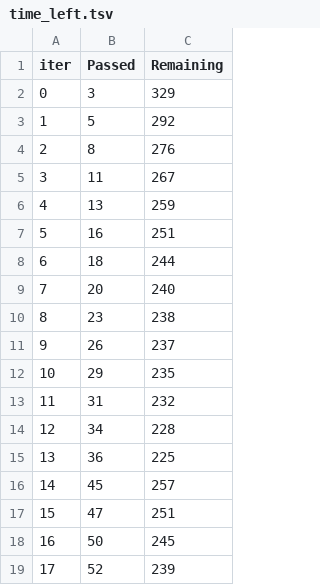
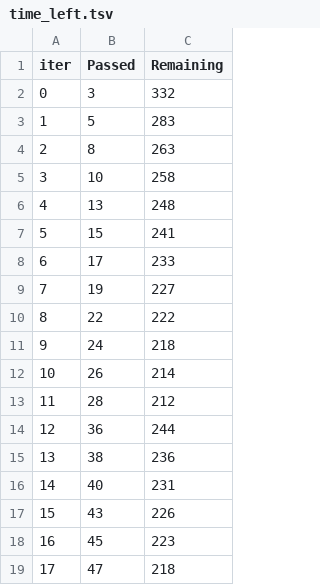
Before and after one commit to mvondermey/ai-stock-advisor, a TSV file: catboost_info/time_left.tsv, drawn as a sheet; only a part is shown; the diff covers the shown part only.

```diff
--- a/catboost_info/time_left.tsv
+++ b/catboost_info/time_left.tsv
@@ -1,19 +1,19 @@
 iter	Passed	Remaining
-0	3	329
-1	5	292
-2	8	276
-3	11	267
-4	13	259
-5	16	251
-6	18	244
-7	20	240
-8	23	238
-9	26	237
-10	29	235
-11	31	232
-12	34	228
-13	36	225
-14	45	257
-15	47	251
-16	50	245
-17	52	239
+0	3	332
+1	5	283
+2	8	263
+3	10	258
+4	13	248
+5	15	241
+6	17	233
+7	19	227
+8	22	222
+9	24	218
+10	26	214
+11	28	212
+12	36	244
+13	38	236
+14	40	231
+15	43	226
+16	45	223
+17	47	218
```
Also changed, not shown: 163 edited cells elsewhere in this file, catboost_info/learn_error.tsv, 2 other files.
